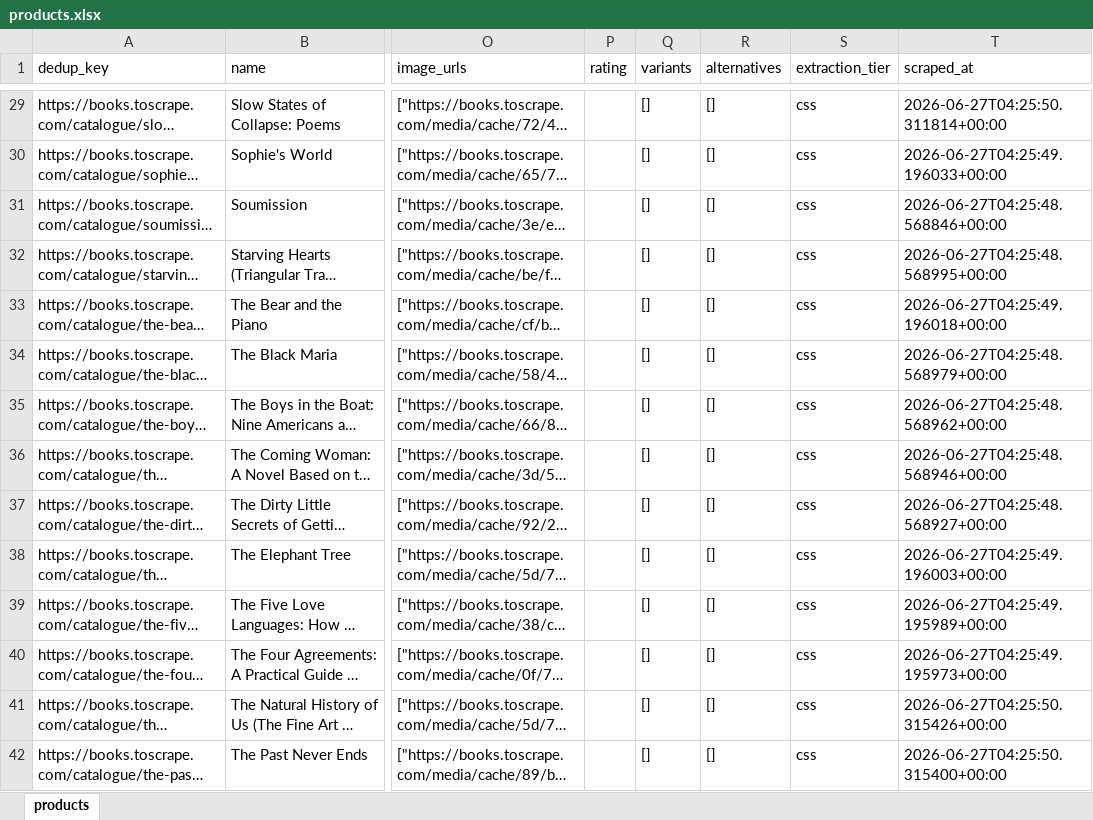
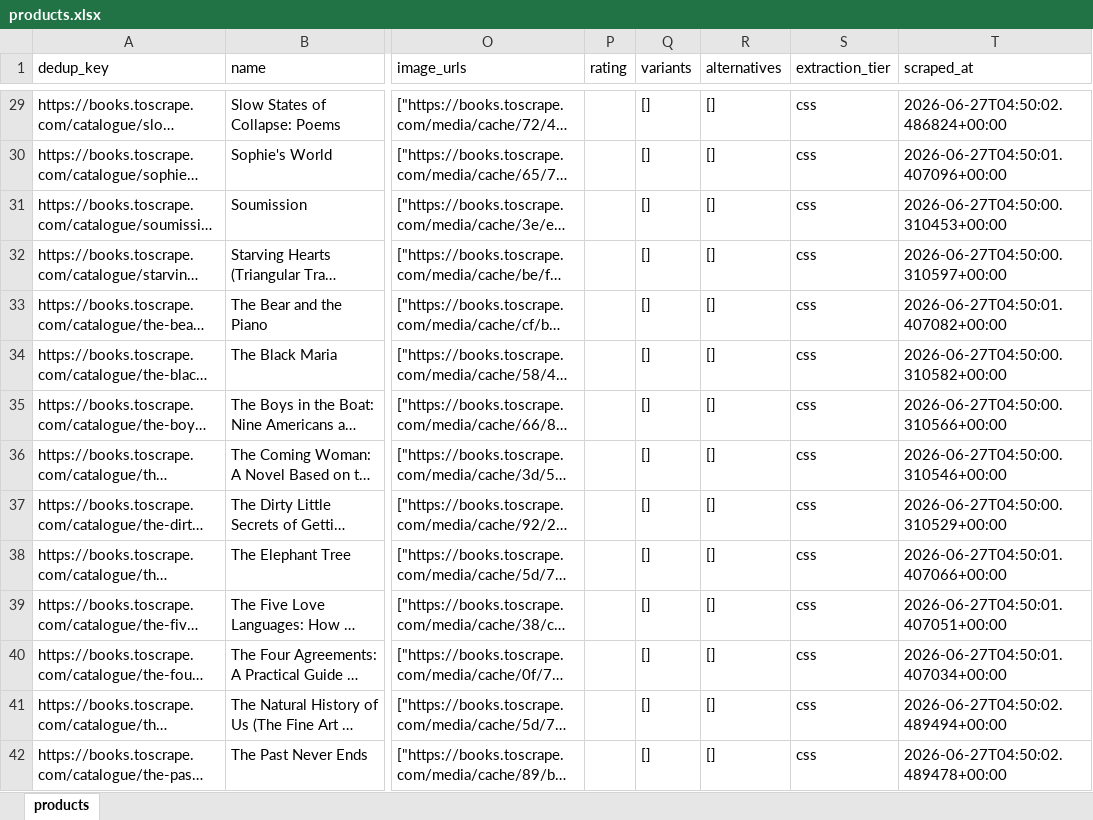
Before and after one commit to Shiningingy/frontier-assessment, an Excel workbook: data/books_demo/products.xlsx, sheet products, drawn as a sheet; only a part is shown, gaps mark what is left out; long unchanged cells end in …; values as stored, in another font and other column widths than the file's, no borders; the diff covers the shown part only; the diff names each change by its address in the sheet, - before the commit and + after, or states it on an @@ line.

```diff
--- a/data/books_demo/products.xlsx (sheet products)
+++ b/data/books_demo/products.xlsx (sheet products)
-T29 (scraped_at): 2026-06-27T04:25:50.311814+00:00
+T29 (scraped_at): 2026-06-27T04:50:02.486824+00:00
-T30 (scraped_at): 2026-06-27T04:25:49.196033+00:00
+T30 (scraped_at): 2026-06-27T04:50:01.407096+00:00
-T31 (scraped_at): 2026-06-27T04:25:48.568846+00:00
+T31 (scraped_at): 2026-06-27T04:50:00.310453+00:00
-T32 (scraped_at): 2026-06-27T04:25:48.568995+00:00
+T32 (scraped_at): 2026-06-27T04:50:00.310597+00:00
-T33 (scraped_at): 2026-06-27T04:25:49.196018+00:00
+T33 (scraped_at): 2026-06-27T04:50:01.407082+00:00
-T34 (scraped_at): 2026-06-27T04:25:48.568979+00:00
+T34 (scraped_at): 2026-06-27T04:50:00.310582+00:00
-T35 (scraped_at): 2026-06-27T04:25:48.568962+00:00
+T35 (scraped_at): 2026-06-27T04:50:00.310566+00:00
-T36 (scraped_at): 2026-06-27T04:25:48.568946+00:00
+T36 (scraped_at): 2026-06-27T04:50:00.310546+00:00
-T37 (scraped_at): 2026-06-27T04:25:48.568927+00:00
+T37 (scraped_at): 2026-06-27T04:50:00.310529+00:00
-T38 (scraped_at): 2026-06-27T04:25:49.196003+00:00
+T38 (scraped_at): 2026-06-27T04:50:01.407066+00:00
-T39 (scraped_at): 2026-06-27T04:25:49.195989+00:00
+T39 (scraped_at): 2026-06-27T04:50:01.407051+00:00
-T40 (scraped_at): 2026-06-27T04:25:49.195973+00:00
+T40 (scraped_at): 2026-06-27T04:50:01.407034+00:00
-T41 (scraped_at): 2026-06-27T04:25:50.315426+00:00
+T41 (scraped_at): 2026-06-27T04:50:02.489494+00:00
-T42 (scraped_at): 2026-06-27T04:25:50.315400+00:00
+T42 (scraped_at): 2026-06-27T04:50:02.489478+00:00
```
Also changed, not shown: 46 edited cells elsewhere in this sheet, data/products.xlsx, 9 other files.
